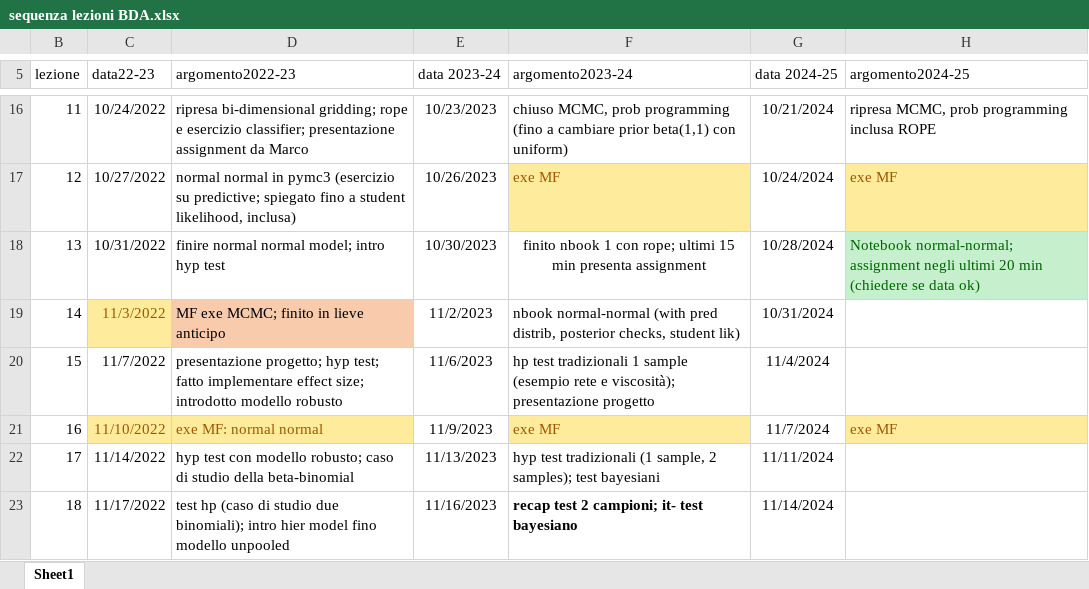
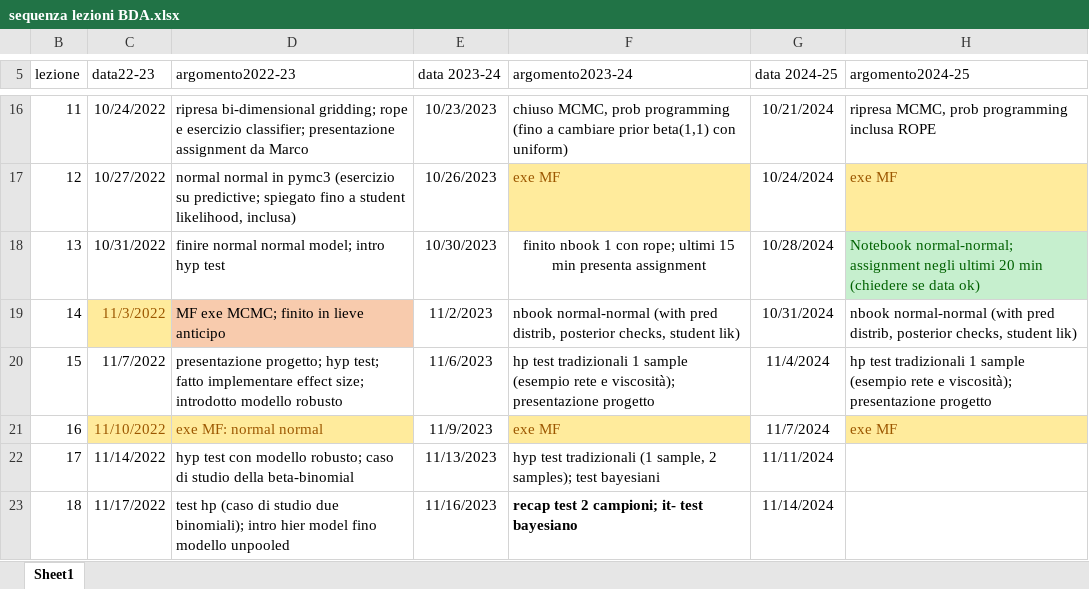
Before and after one commit to gcorani/bda, an Excel workbook: sequenza lezioni BDA.xlsx, sheet Sheet1, drawn as a sheet; only a part is shown, gaps mark what is left out; values as stored, in another font and other column widths than the file's, no borders; table styles not drawn; the diff names each change by its address in the sheet, - before the commit and + after, or states it on an @@ line.

Commit message:
updated normal-normal, discussing qtiles of normal and t

```diff
--- a/sequenza lezioni BDA.xlsx (sheet Sheet1)
+++ b/sequenza lezioni BDA.xlsx (sheet Sheet1)
-H19 (argomento2024-25): (empty)
+H19 (argomento2024-25): nbook normal-normal (with pred distrib, posterior checks, student lik)
-H20 (argomento2024-25): (empty)
+H20 (argomento2024-25): hp test tradizionali 1 sample (esempio rete e viscosità); presentazione progetto
```
Also changed, not shown: 2 other files.
